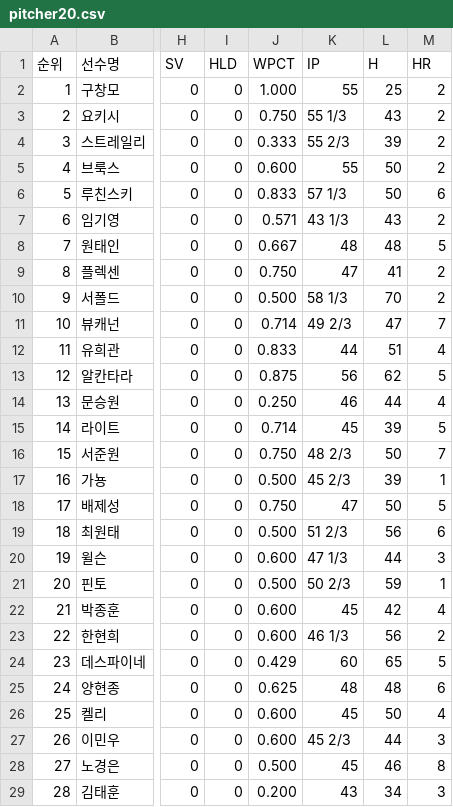
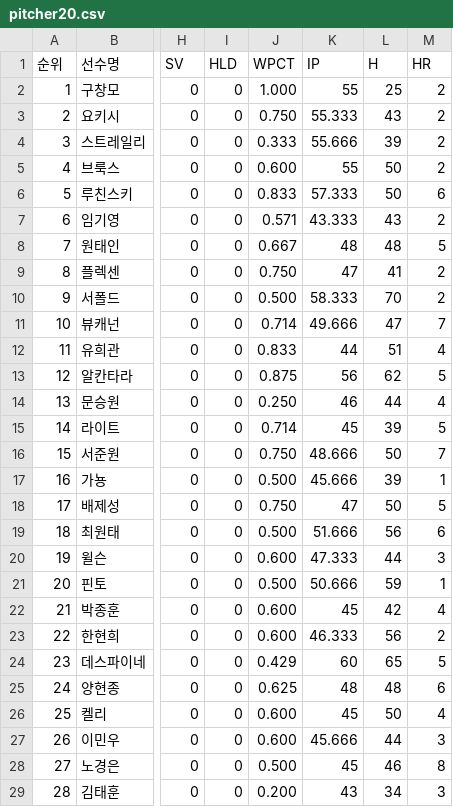
Before and after one commit to 2020spring-CS/PCA, a CSV file: player_record/pitcher20.csv, drawn as a sheet; only a part is shown, gaps mark what is left out; the diff covers the shown part only; the diff names each change by its address in the sheet, - before the commit and + after, or states it on an @@ line.

```diff
--- a/player_record/pitcher20.csv
+++ b/player_record/pitcher20.csv
-K3 (IP): 55 1/3
+K3 (IP): 55.333
-K4 (IP): 55 2/3
+K4 (IP): 55.666
-K6 (IP): 57 1/3
+K6 (IP): 57.333
-K7 (IP): 43 1/3
+K7 (IP): 43.333
-K10 (IP): 58 1/3
+K10 (IP): 58.333
-K11 (IP): 49 2/3
+K11 (IP): 49.666
-K16 (IP): 48 2/3
+K16 (IP): 48.666
-K17 (IP): 45 2/3
+K17 (IP): 45.666
-K19 (IP): 51 2/3
+K19 (IP): 51.666
-K20 (IP): 47 1/3
+K20 (IP): 47.333
-K21 (IP): 50 2/3
+K21 (IP): 50.666
-K23 (IP): 46 1/3
+K23 (IP): 46.333
-K27 (IP): 45 2/3
+K27 (IP): 45.666
```
Also changed, not shown: 2 edited cells elsewhere in this file, player_record/pitcher17.csv, player_record/pitcher18.csv, 1 other file.
